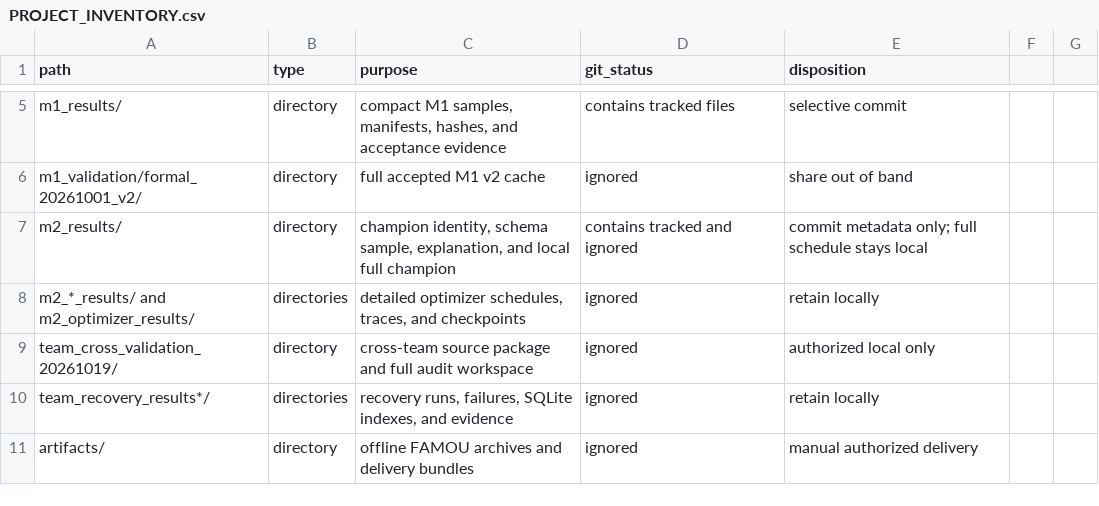
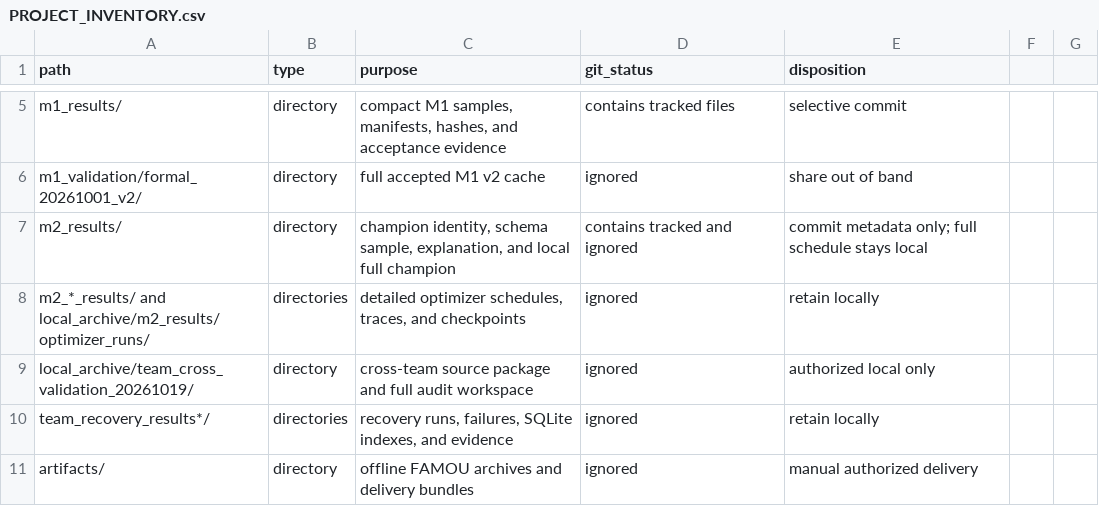
Before and after one commit to yitahutu79/M1_observation, a CSV file: docs/repository/PROJECT_INVENTORY.csv, drawn as a sheet; only a part is shown, gaps mark what is left out.

```diff
--- a/docs/repository/PROJECT_INVENTORY.csv
+++ b/docs/repository/PROJECT_INVENTORY.csv
@@ -7,4 +7,4 @@ m1_validation/formal_20261001_v2/,directory,full accepted M1 v2 cache,ignored,sh
 m2_results/,directory,"champion identity, schema sample, explanation, and local full champion",contains tracked and ignored,"commit metadata only; full schedule stays local"
-m2_*_results/ and m2_optimizer_results/,directories,"detailed optimizer schedules, traces, and checkpoints",ignored,retain locally
-team_cross_validation_20261019/,directory,cross-team source package and full audit workspace,ignored,authorized local only
+m2_*_results/ and local_archive/m2_results/optimizer_runs/,directories,"detailed optimizer schedules, traces, and checkpoints",ignored,retain locally
+local_archive/team_cross_validation_20261019/,directory,cross-team source package and full audit workspace,ignored,authorized local only
 team_recovery_results*/,directories,"recovery runs, failures, SQLite indexes, and evidence",ignored,retain locally
```
Also changed, not shown: docs/repository/GITHUB_PENDING_MANIFEST.csv, 22 other files.
